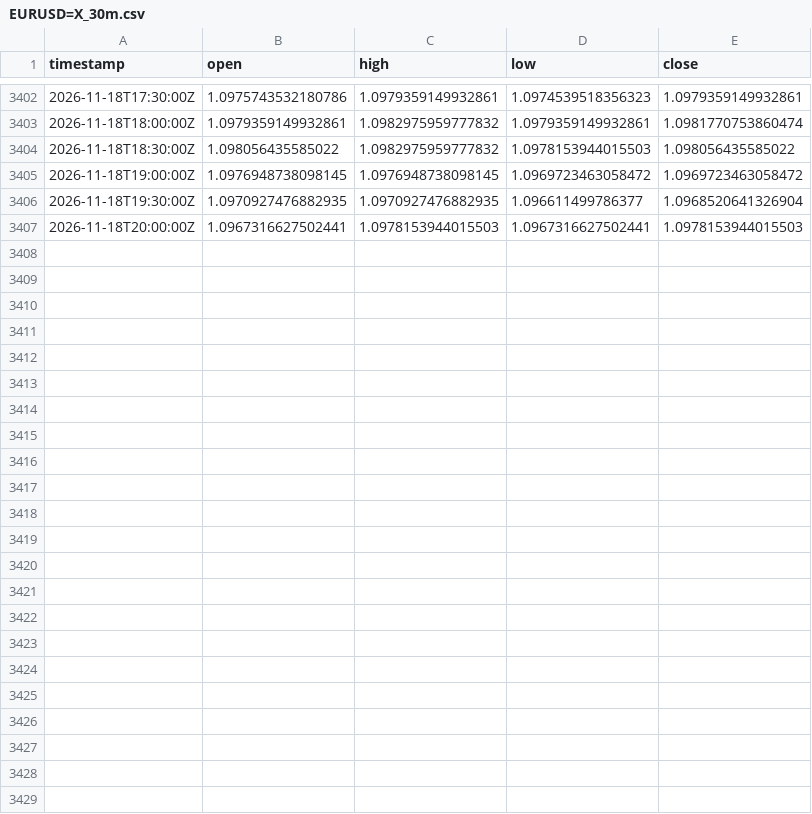
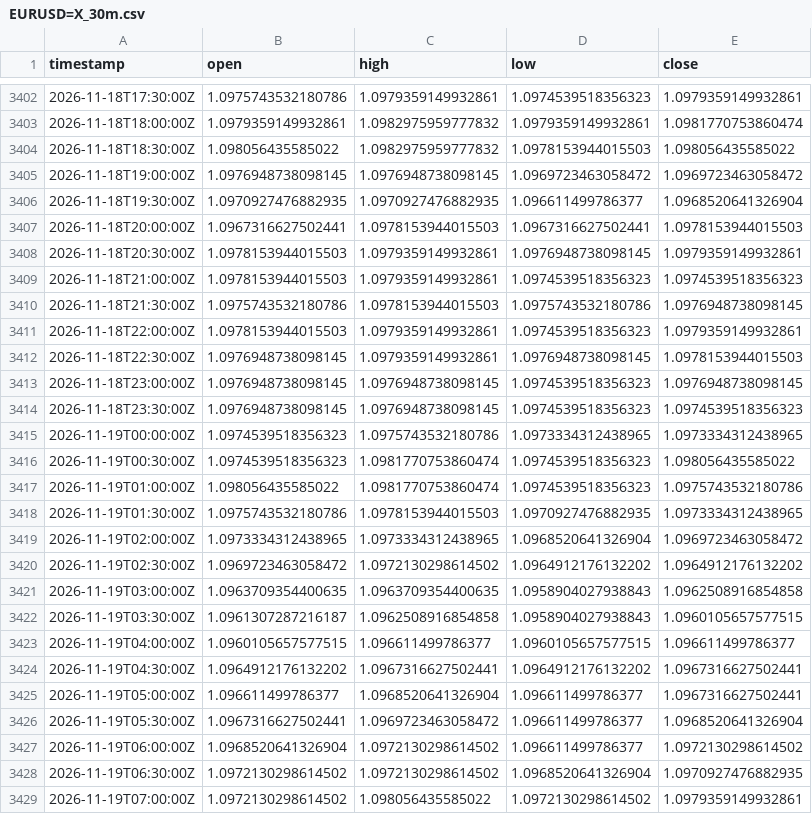
Before and after one commit to robelabraham1219-cmyk/institutional-trading-dashboard, a CSV file: data/EURUSD=X_30m.csv, drawn as a sheet; only a part is shown, gaps mark what is left out.

```diff
--- a/data/EURUSD=X_30m.csv
+++ b/data/EURUSD=X_30m.csv
@@ -3407 +3407,23 @@ timestamp,open,high,low,close
 2026-11-18T20:00:00Z,1.0967316627502441,1.0978153944015503,1.0967316627502441,1.0978153944015503
+2026-11-18T20:30:00Z,1.0978153944015503,1.0979359149932861,1.0976948738098145,1.0979359149932861
+2026-11-18T21:00:00Z,1.0978153944015503,1.0979359149932861,1.0974539518356323,1.0974539518356323
+2026-11-18T21:30:00Z,1.0975743532180786,1.0978153944015503,1.0975743532180786,1.0976948738098145
+2026-11-18T22:00:00Z,1.0978153944015503,1.0979359149932861,1.0974539518356323,1.0979359149932861
+2026-11-18T22:30:00Z,1.0976948738098145,1.0979359149932861,1.0976948738098145,1.0978153944015503
+2026-11-18T23:00:00Z,1.0976948738098145,1.0976948738098145,1.0974539518356323,1.0976948738098145
+2026-11-18T23:30:00Z,1.0976948738098145,1.0976948738098145,1.0974539518356323,1.0974539518356323
+2026-11-19T00:00:00Z,1.0974539518356323,1.0975743532180786,1.0973334312438965,1.0973334312438965
+2026-11-19T00:30:00Z,1.0974539518356323,1.0981770753860474,1.0974539518356323,1.098056435585022
+2026-11-19T01:00:00Z,1.098056435585022,1.0981770753860474,1.0974539518356323,1.0975743532180786
+2026-11-19T01:30:00Z,1.0975743532180786,1.0978153944015503,1.0970927476882935,1.0973334312438965
+2026-11-19T02:00:00Z,1.0973334312438965,1.0973334312438965,1.0968520641326904,1.0969723463058472
+2026-11-19T02:30:00Z,1.0969723463058472,1.0972130298614502,1.0964912176132202,1.0964912176132202
+2026-11-19T03:00:00Z,1.0963709354400635,1.0963709354400635,1.0958904027938843,1.0962508916854858
+2026-11-19T03:30:00Z,1.0961307287216187,1.0962508916854858,1.0958904027938843,1.0960105657577515
+2026-11-19T04:00:00Z,1.0960105657577515,1.096611499786377,1.0960105657577515,1.096611499786377
+2026-11-19T04:30:00Z,1.0964912176132202,1.0967316627502441,1.0964912176132202,1.0967316627502441
+2026-11-19T05:00:00Z,1.096611499786377,1.0968520641326904,1.096611499786377,1.0967316627502441
+2026-11-19T05:30:00Z,1.0967316627502441,1.0969723463058472,1.096611499786377,1.0968520641326904
+2026-11-19T06:00:00Z,1.0968520641326904,1.0972130298614502,1.096611499786377,1.0972130298614502
+2026-11-19T06:30:00Z,1.0972130298614502,1.0972130298614502,1.0968520641326904,1.0970927476882935
+2026-11-19T07:00:00Z,1.0972130298614502,1.098056435585022,1.0972130298614502,1.0979359149932861
```
Also changed, not shown: data/GBPUSD=X_30m.csv, data/USDCAD=X_30m.csv, 11 other files.
